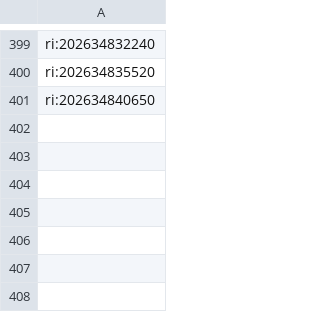
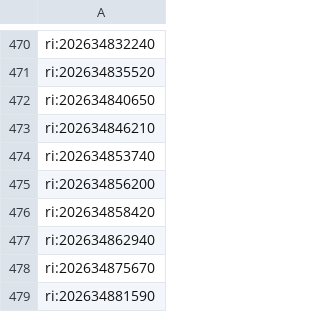
Before and after one commit to mcaresolution1-cyber/mca-leads, a CSV file: data/seen.csv, drawn as a sheet; only a part is shown, gaps mark what is left out; the diff covers the shown part only; the diff names each change by its address in the sheet, - before the commit and + after, or states it on an @@ line.

```diff
--- a/data/seen.csv
+++ b/data/seen.csv
+row 473: ri:202634846210
+row 474: ri:202634853740
+row 475: ri:202634856200
+row 476: ri:202634858420
+row 477: ri:202634862940
+row 478: ri:202634875670
+row 479: ri:202634881590
```
Also changed, not shown: 71 added rows elsewhere in this file, data/funders.csv, 2 other files.
